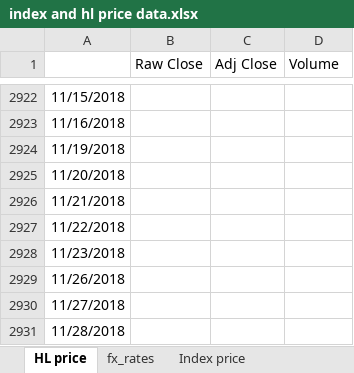
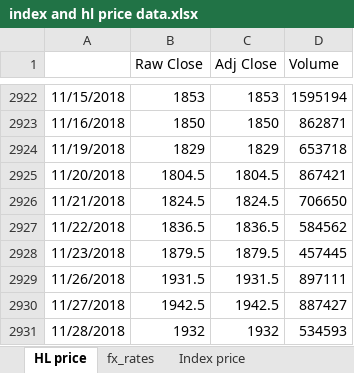
Before and after one commit to NNicolaou/HL_live, an Excel workbook: index and hl price data.xlsx, sheet HL price, drawn as a sheet; only a part is shown, gaps mark what is left out; values as stored, in another font and other column widths than the file's, no borders; the diff covers the shown part only; the diff names each change by its address in the sheet, - before the commit and + after, or states it on an @@ line.

```diff
--- a/index and hl price data.xlsx (sheet HL price)
+++ b/index and hl price data.xlsx (sheet HL price)
-B2922 (Raw Close): (empty)
+B2922 (Raw Close): 1853
-C2922 (Adj Close): (empty)
+C2922 (Adj Close): 1853
-D2922 (Volume): (empty)
+D2922 (Volume): 1595194
-B2923 (Raw Close): (empty)
+B2923 (Raw Close): 1850
-C2923 (Adj Close): (empty)
+C2923 (Adj Close): 1850
-D2923 (Volume): (empty)
+D2923 (Volume): 862871
-B2924 (Raw Close): (empty)
+B2924 (Raw Close): 1829
-C2924 (Adj Close): (empty)
+C2924 (Adj Close): 1829
-D2924 (Volume): (empty)
+D2924 (Volume): 653718
-B2925 (Raw Close): (empty)
+B2925 (Raw Close): 1804.5
-C2925 (Adj Close): (empty)
+C2925 (Adj Close): 1804.5
-D2925 (Volume): (empty)
+D2925 (Volume): 867421
-B2926 (Raw Close): (empty)
+B2926 (Raw Close): 1824.5
-C2926 (Adj Close): (empty)
+C2926 (Adj Close): 1824.5
-D2926 (Volume): (empty)
+D2926 (Volume): 706650
-B2927 (Raw Close): (empty)
+B2927 (Raw Close): 1836.5
-C2927 (Adj Close): (empty)
+C2927 (Adj Close): 1836.5
-D2927 (Volume): (empty)
+D2927 (Volume): 584562
-B2928 (Raw Close): (empty)
+B2928 (Raw Close): 1879.5
-C2928 (Adj Close): (empty)
+C2928 (Adj Close): 1879.5
-D2928 (Volume): (empty)
+D2928 (Volume): 457445
-B2929 (Raw Close): (empty)
+B2929 (Raw Close): 1931.5
-C2929 (Adj Close): (empty)
+C2929 (Adj Close): 1931.5
-D2929 (Volume): (empty)
+D2929 (Volume): 897111
-B2930 (Raw Close): (empty)
+B2930 (Raw Close): 1942.5
-C2930 (Adj Close): (empty)
+C2930 (Adj Close): 1942.5
-D2930 (Volume): (empty)
+D2930 (Volume): 887427
-B2931 (Raw Close): (empty)
+B2931 (Raw Close): 1932
-C2931 (Adj Close): (empty)
+C2931 (Adj Close): 1932
-D2931 (Volume): (empty)
+D2931 (Volume): 534593
```
Also changed, not shown: 36 edited cells elsewhere in this sheet, sheet Index Eikon working, sheet Index price, sheet fx_rates, sheet LIBOR, formulas that keep their value, HL funds data.xlsx, 1 other file.
